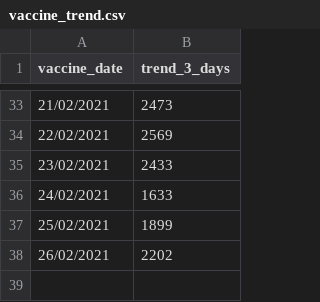
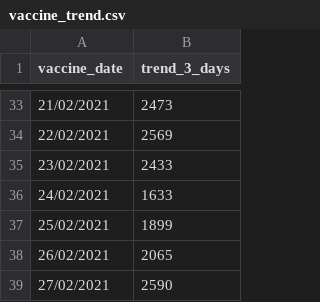
Before and after one commit to CodeForManaus/vacina-manaus-backend, a CSV file: data/analyzed/vaccine_trend.csv, drawn as a sheet; only a part is shown, gaps mark what is left out.

```diff
--- a/data/analyzed/vaccine_trend.csv
+++ b/data/analyzed/vaccine_trend.csv
@@ -37,2 +37,3 @@
 25/02/2021,1899
-26/02/2021,2202
+26/02/2021,2065
+27/02/2021,2590
```
Also changed, not shown: data/analyzed/uncategorized_service_group_by_area_count.csv, data/analyzed/vaccine_date_count.csv, 17 other files.
